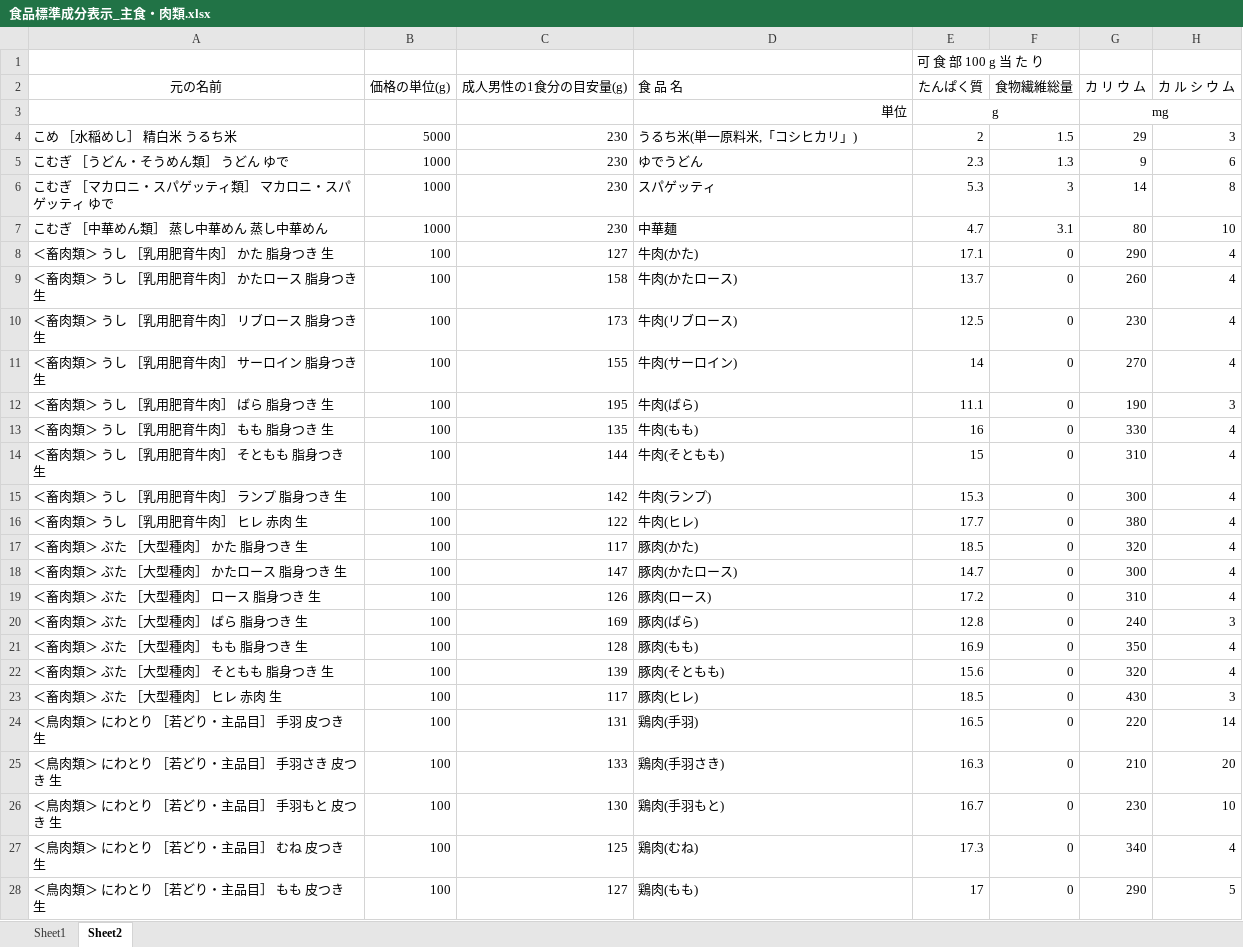
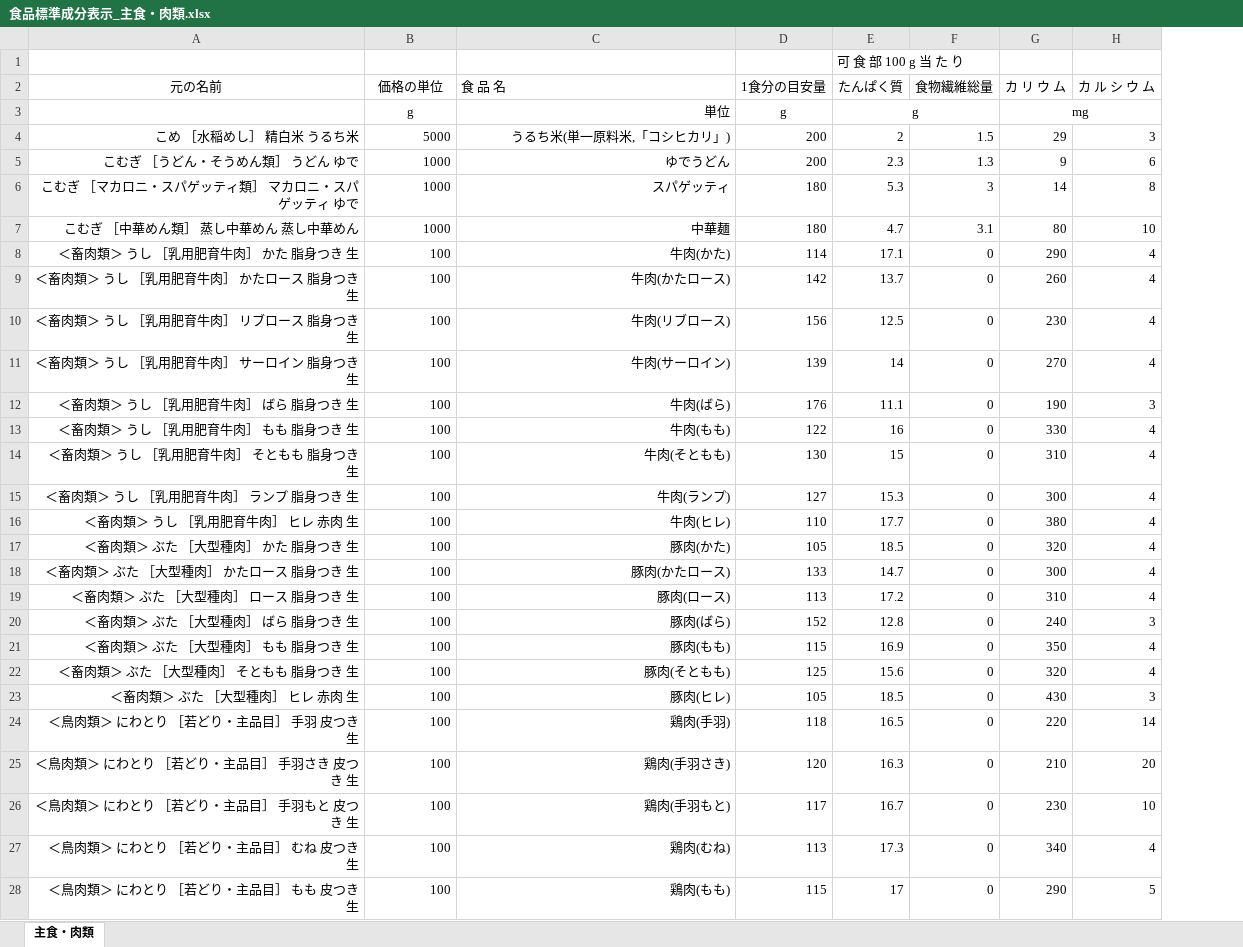
Before and after one commit to obata2/graduateWork, an Excel workbook: backend/食品標準成分表示_主食・肉類.xlsx, sheet 主食・肉類, drawn as a sheet; only a part is shown; values as stored, in another font and other column widths than the file's, no borders; removed rows and columns are numbered as before the commit, all else as after; the diff covers the shown part only; the diff names each change by its address in the sheet, - before the commit and + after, or states it on an @@ line.

```diff
--- a/backend/食品標準成分表示_主食・肉類.xlsx (sheet 主食・肉類)
+++ b/backend/食品標準成分表示_主食・肉類.xlsx (sheet 主食・肉類)
-sheet tab: Sheet2
+sheet tab: 主食・肉類
-sheet tab: Sheet1
-column C (成人男性の1食分の目安量(g)), rows 4-28: 230 | 230 | 230 | 230 | 127 | 158 | 173 | 155 | 195 | 135 | 144 | 142 | 122 | 117 | 147 | 126 | 169 | 128 | 139 | 117 | 131 | 133 | 130 | 125 | 127
+column D (1食分の目安量), rows 3-28: g | 200 | 200 | 180 | 180 | 114 | 142 | 156 | 139 | 176 | 122 | 130 | 127 | 110 | 105 | 133 | 113 | 152 | 115 | 125 | 105 | 118 | 120 | 117 | 113 | 115
-B2: 価格の単位(g)
+B2: 価格の単位
-B3 (価格の単位): (empty)
+B3 (価格の単位): g
-A4:A28 alignment: left
+A4:A28 alignment: right
-C4:C28 alignment: left
+C4:C28 alignment: right
```
Also changed, not shown: 2 edited cells and cell formats elsewhere in this sheet, backend/食品標準成分表示_野菜類.xlsx, 5 other files.
